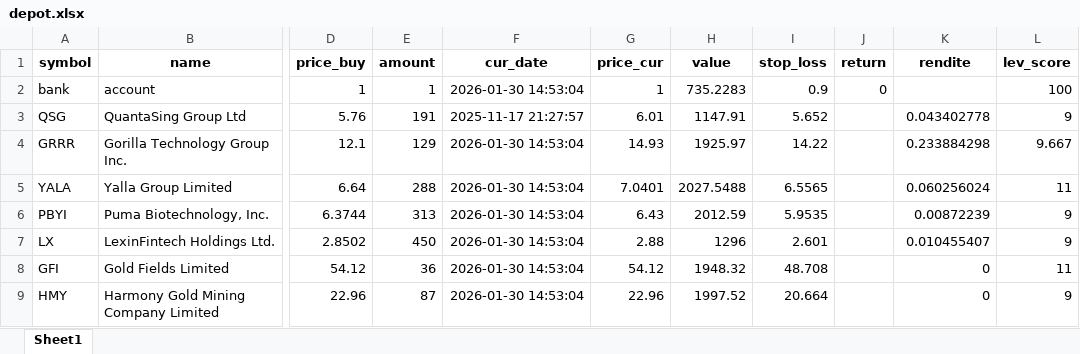
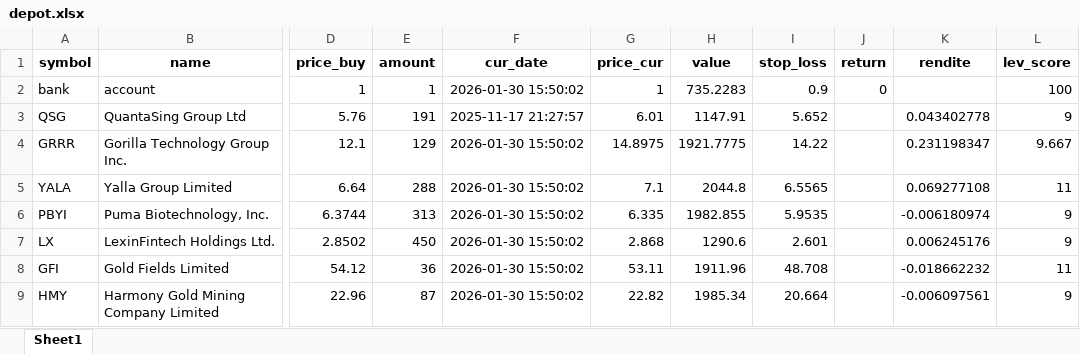
Before and after one commit to ThorstenBLN/data_stocks, an Excel workbook: data/depot.xlsx, sheet Sheet1, drawn as a sheet; only a part is shown, gaps mark what is left out; values as stored, in another font and other column widths than the file's, no borders; the diff names each change by its address in the sheet, - before the commit and + after, or states it on an @@ line.

```diff
--- a/data/depot.xlsx (sheet Sheet1)
+++ b/data/depot.xlsx (sheet Sheet1)
-F2 (cur_date): 2026-01-30 14:53:04
+F2 (cur_date): 2026-01-30 15:50:02
-F4:F9 (cur_date): 2026-01-30 14:53:04
+F4:F9 (cur_date): 2026-01-30 15:50:02
-G4 (price_cur): 14.93
+G4 (price_cur): 14.8975
-H4 (value): 1925.97
+H4 (value): 1921.7775
-K4 (rendite): 0.233884298
+K4 (rendite): 0.231198347
-G5 (price_cur): 7.0401
+G5 (price_cur): 7.1
-H5 (value): 2027.5488
+H5 (value): 2044.8
-K5 (rendite): 0.060256024
+K5 (rendite): 0.069277108
-G6 (price_cur): 6.43
+G6 (price_cur): 6.335
-H6 (value): 2012.59
+H6 (value): 1982.855
-K6 (rendite): 0.00872239
+K6 (rendite): -0.006180974
-G7 (price_cur): 2.88
+G7 (price_cur): 2.868
-H7 (value): 1296
+H7 (value): 1290.6
-K7 (rendite): 0.010455407
+K7 (rendite): 0.006245176
-G8 (price_cur): 54.12
+G8 (price_cur): 53.11
-H8 (value): 1948.32
+H8 (value): 1911.96
-K8 (rendite): 0
+K8 (rendite): -0.018662232
-G9 (price_cur): 22.96
+G9 (price_cur): 22.82
-H9 (value): 1997.52
+H9 (value): 1985.34
-K9 (rendite): 0
+K9 (rendite): -0.006097561
```
Also changed, not shown: data/transactions.xlsx, 1 other file.
